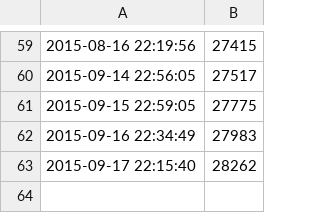
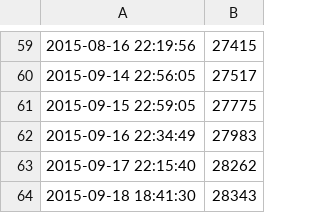
Before and after one commit to jmct/thesis, a CSV file: wordcount.csv, drawn as a sheet; only a part is shown, gaps mark what is left out; the diff names each change by its address in the sheet, - before the commit and + after, or states it on an @@ line.

```diff
--- a/wordcount.csv
+++ b/wordcount.csv
+row 64: 2015-09-18 18:41:30 | 28343
```
Also changed, not shown: 2 other files.
